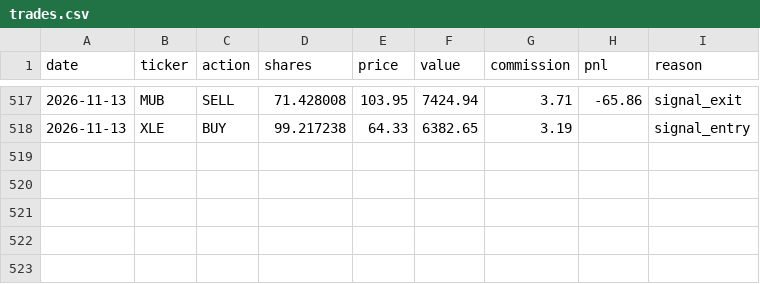
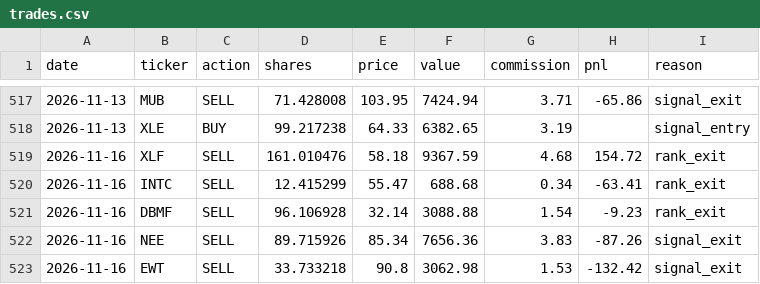
Before and after one commit to camerongreatrex/momentum-following-trading-model, a CSV file: data/v1/paper_trading/trades.csv, drawn as a sheet; only a part is shown, gaps mark what is left out.

```diff
--- a/data/v1/paper_trading/trades.csv
+++ b/data/v1/paper_trading/trades.csv
@@ -518 +518,6 @@ date,ticker,action,shares,price,value,commission,pnl,reason
 2026-11-13,XLE,BUY,99.217238,64.33,6382.65,3.19,,signal_entry
+2026-11-16,XLF,SELL,161.010476,58.18,9367.59,4.68,154.72,rank_exit
+2026-11-16,INTC,SELL,12.415299,55.47,688.68,0.34,-63.41,rank_exit
+2026-11-16,DBMF,SELL,96.106928,32.14,3088.88,1.54,-9.23,rank_exit
+2026-11-16,NEE,SELL,89.715926,85.34,7656.36,3.83,-87.26,signal_exit
+2026-11-16,EWT,SELL,33.733218,90.8,3062.98,1.53,-132.42,signal_exit
```
Also changed, not shown: data/v1/paper_trading/history.csv, data/v1/paper_trading_v4nf_3mo/history.csv, 3 other files.
